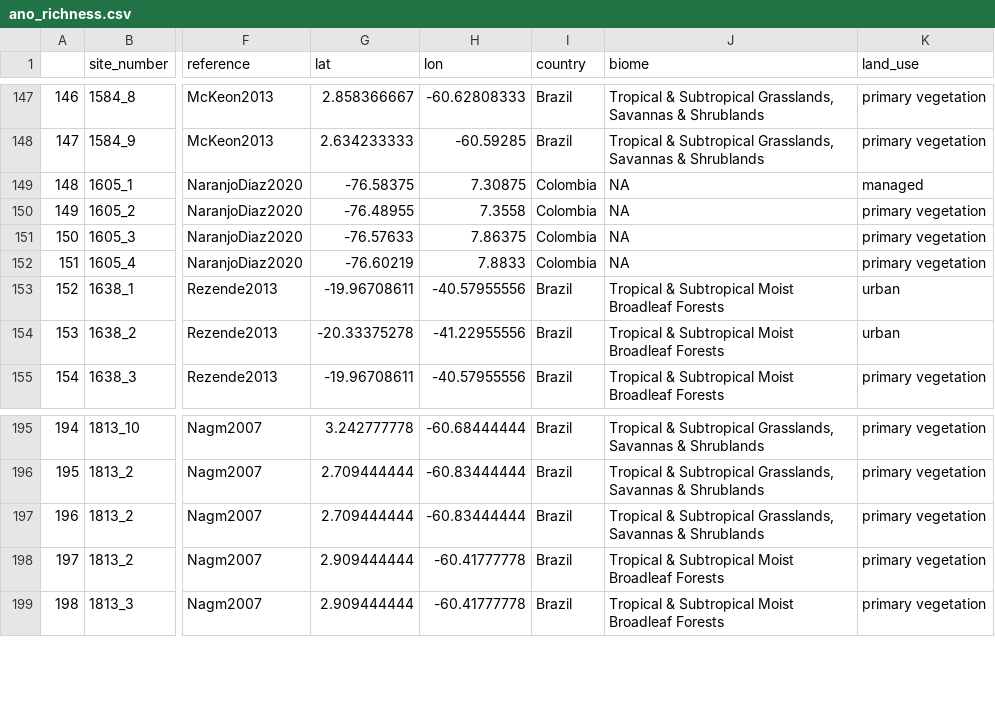
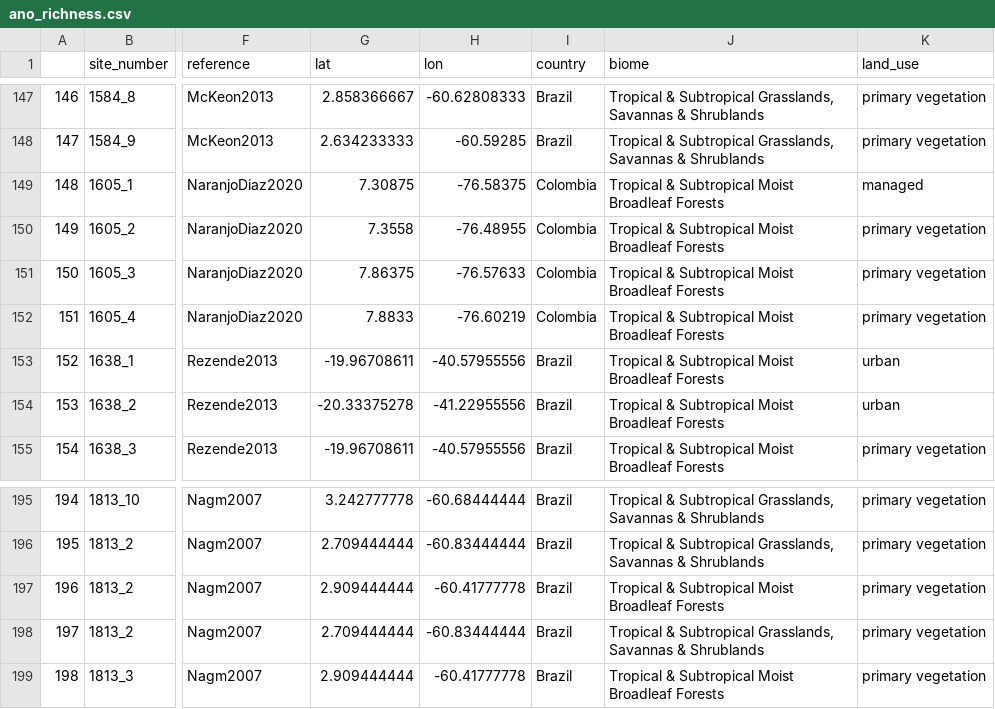
Before and after one commit to isabelfletcher/vectors_landuse, a CSV file: data/inla_input/ano_richness.csv, drawn as a sheet; only a part is shown, gaps mark what is left out; the diff names each change by its address in the sheet, - before the commit and + after, or states it on an @@ line.

```diff
--- a/data/inla_input/ano_richness.csv
+++ b/data/inla_input/ano_richness.csv
-G149 (lat): -76.58375
+G149 (lat): 7.30875
-H149 (lon): 7.30875
+H149 (lon): -76.58375
-J149:J152 (biome): NA
+J149:J152 (biome): Tropical & Subtropical Moist Broadleaf Forests
-G150 (lat): -76.48955
+G150 (lat): 7.3558
-H150 (lon): 7.3558
+H150 (lon): -76.48955
-G151 (lat): -76.57633
+G151 (lat): 7.86375
-H151 (lon): 7.86375
+H151 (lon): -76.57633
-G152 (lat): -76.60219
+G152 (lat): 7.8833
-H152 (lon): 7.8833
+H152 (lon): -76.60219
-G197 (lat): 2.709444444
+G197 (lat): 2.909444444
-H197 (lon): -60.83444444
+H197 (lon): -60.41777778
-J197 (biome): …& Subtropical Grasslands, Savannas & Shrublands
+J197 (biome): …& Subtropical Moist Broadleaf Forests
-G198 (lat): 2.909444444
+G198 (lat): 2.709444444
-H198 (lon): -60.41777778
+H198 (lon): -60.83444444
-J198 (biome): …& Subtropical Moist Broadleaf Forests
+J198 (biome): …& Subtropical Grasslands, Savannas & Shrublands
```
Also changed, not shown: data/inla_input/aed_richness.csv, data/inla_input/deforestation_data.csv, 1 other file.
